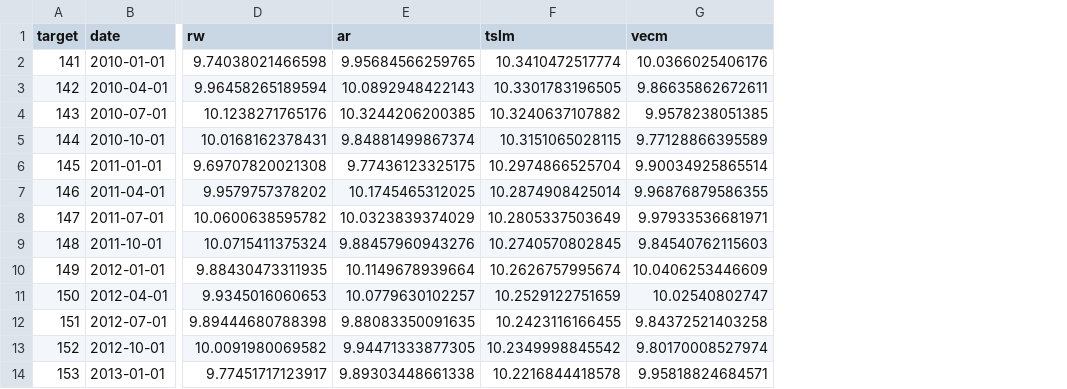
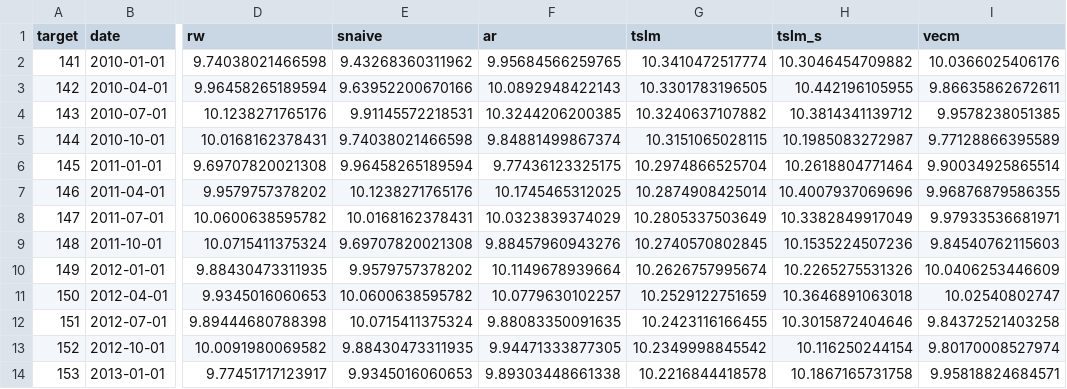
Before and after one commit to adrymmm/dissertation_housing_supply, a CSV file: data/outputs/forecasts/h1_forecasts.csv, drawn as a sheet; only a part is shown, gaps mark what is left out; the diff names each change by its address in the sheet, - before the commit and + after, or states it on an @@ line.

Commit message:
chore: Update forecast data outputs and aggregation scripts to reflect new models and dummy variables

```diff
--- a/data/outputs/forecasts/h1_forecasts.csv
+++ b/data/outputs/forecasts/h1_forecasts.csv
+column E (snaive), rows 2-14: 9.43268360311962 | 9.63952200670166 | 9.91145572218531 | 9.74038021466598 | 9.96458265189594 | 10.1238271765176 | 10.0168162378431 | 9.69707820021308 | 9.9579757378202 | 10.0600638595782 | 10.0715411375324 | 9.88430473311935 | 9.9345016060653
+column H (tslm_s), rows 2-14: 10.3046454709882 | 10.442196105955 | 10.3814341139712 | 10.1985083272987 | 10.2618804771464 | 10.4007937069696 | 10.3382849917049 | 10.1535224507236 | 10.2265275531326 | 10.3646891063018 | 10.3015872404646 | 10.116250244154 | 10.1867165731758
```
Also changed, not shown: data/outputs/forecasts/obr_scenario_forecasts.csv, data/outputs/forecasts/vecm_unconditional_forecast.csv, 3 other files.
